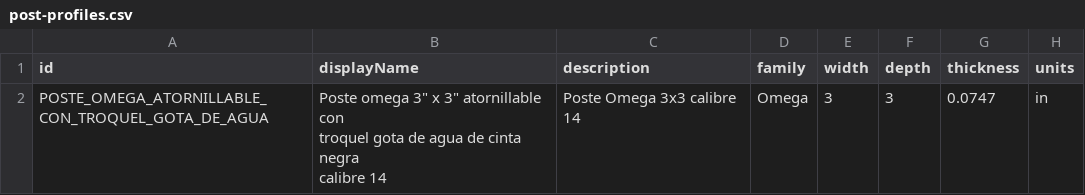
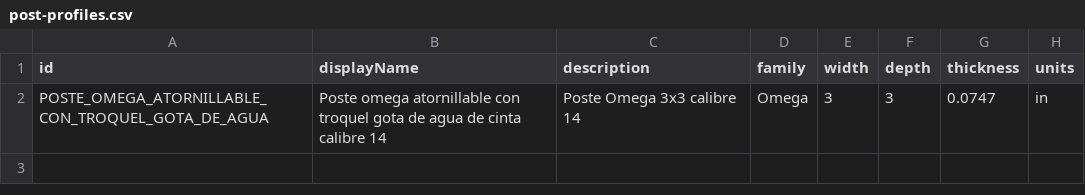
Before and after one commit to marioap-afk/Calculadora_de_racks, a CSV file: assets/catalogs/post-profiles.csv, drawn as a sheet; only a part is shown; ↵ is a line break in a cell; the diff names each change by its address in the sheet, - before the commit and + after, or states it on an @@ line.

```diff
--- a/assets/catalogs/post-profiles.csv
+++ b/assets/catalogs/post-profiles.csv
-B2 (displayName): Poste omega 3" x 3" atornillable con ↵ troquel gota de agua de cinta negra ↵ calibre 14
+B2 (displayName): Poste omega atornillable con ↵ troquel gota de agua de cinta ↵ calibre 14
```
